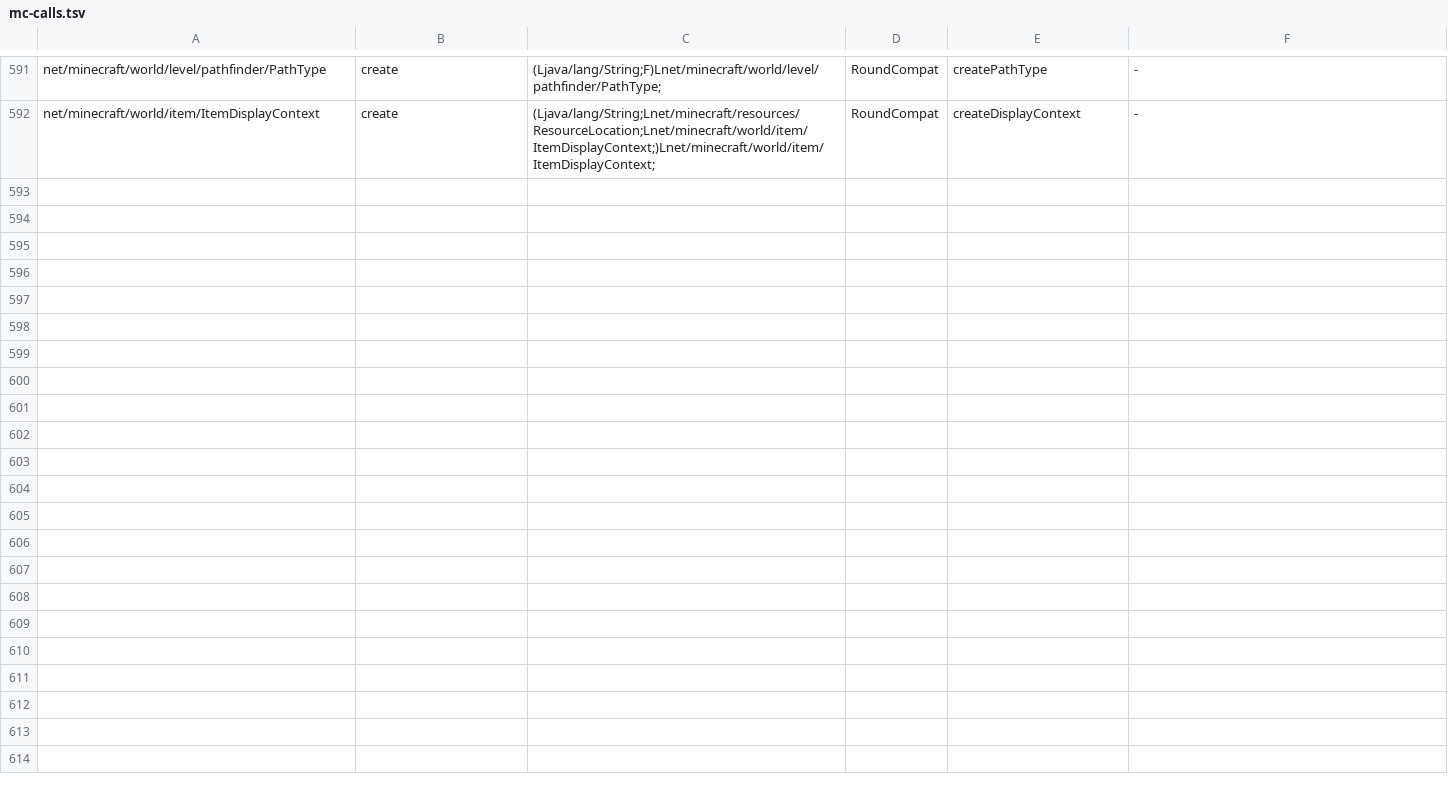
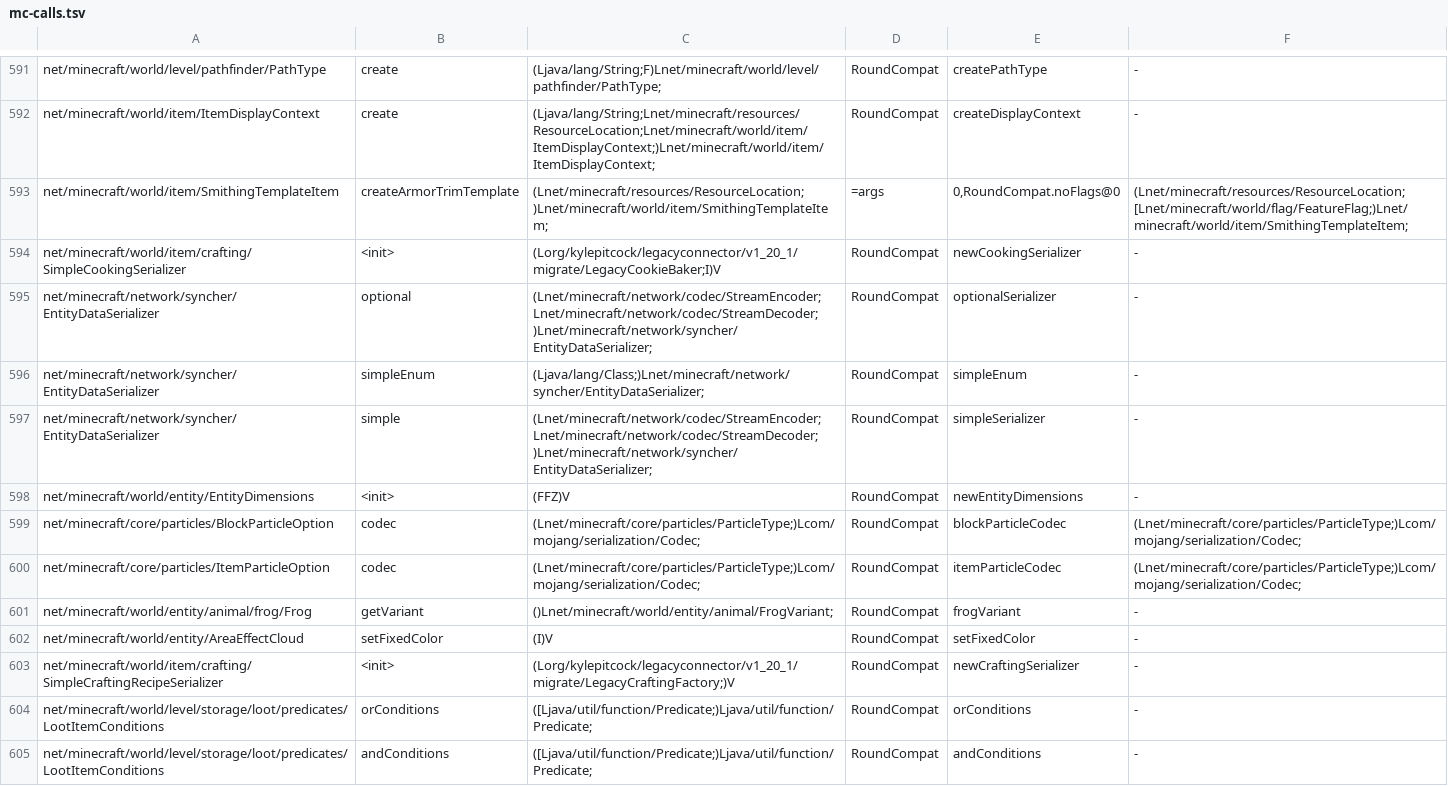
Before and after one commit to kylepitcock/Legacy-Connector, a TSV file: loader/src/main/resources/legacyconnector/forward/1.20.1/mc-calls.tsv, drawn as a sheet; only a part is shown, gaps mark what is left out; the diff names each change by its address in the sheet, - before the commit and + after, or states it on an @@ line.

```diff
--- a/loader/src/main/resources/legacyconnector/forward/1.20.1/mc-calls.tsv
+++ b/loader/src/main/resources/legacyconnector/forward/1.20.1/mc-calls.tsv
+row 593: net/minecraft/world/item/SmithingTemplateItem | createArmorTrimTemplate | (Lnet/minecraft/resources/ResourceLocation;)Lnet/minecraft/world/item/SmithingTemplateItem; | =args | 0,RoundCompat.noFlags@0 | (Lnet/minecraft/resources/ResourceLocation;[Lnet/minecraft/world/flag/FeatureFlag;)Lnet/minecraft/world/item/SmithingTemplateItem;
+row 594: net/minecraft/world/item/crafting/SimpleCookingSerializer | <init> | (Lorg/kylepitcock/legacyconnector/v1_20_1/migrate/LegacyCookieBaker;I)V | RoundCompat | newCookingSerializer | -
+row 595: net/minecraft/network/syncher/EntityDataSerializer | optional | (Lnet/minecraft/network/codec/StreamEncoder;Lnet/minecraft/network/codec/StreamDecoder;)Lnet/minecraft/network/syncher/EntityDataSerializer; | RoundCompat | optionalSerializer | -
+row 596: net/minecraft/network/syncher/EntityDataSerializer | simpleEnum | (Ljava/lang/Class;)Lnet/minecraft/network/syncher/EntityDataSerializer; | RoundCompat | simpleEnum | -
+row 597: net/minecraft/network/syncher/EntityDataSerializer | simple | (Lnet/minecraft/network/codec/StreamEncoder;Lnet/minecraft/network/codec/StreamDecoder;)Lnet/minecraft/network/syncher/EntityDataSerializer; | RoundCompat | simpleSerializer | -
+row 598: net/minecraft/world/entity/EntityDimensions | <init> | (FFZ)V | RoundCompat | newEntityDimensions | -
+row 599: net/minecraft/core/particles/BlockParticleOption | codec | (Lnet/minecraft/core/particles/ParticleType;)Lcom/mojang/serialization/Codec; | RoundCompat | blockParticleCodec | (Lnet/minecraft/core/particles/ParticleType;)Lcom/mojang/serialization/Codec;
+row 600: net/minecraft/core/particles/ItemParticleOption | codec | (Lnet/minecraft/core/particles/ParticleType;)Lcom/mojang/serialization/Codec; | RoundCompat | itemParticleCodec | (Lnet/minecraft/core/particles/ParticleType;)Lcom/mojang/serialization/Codec;
+row 601: net/minecraft/world/entity/animal/frog/Frog | getVariant | ()Lnet/minecraft/world/entity/animal/FrogVariant; | RoundCompat | frogVariant | -
+row 602: net/minecraft/world/entity/AreaEffectCloud | setFixedColor | (I)V | RoundCompat | setFixedColor | -
+row 603: net/minecraft/world/item/crafting/SimpleCraftingRecipeSerializer | <init> | (Lorg/kylepitcock/legacyconnector/v1_20_1/migrate/LegacyCraftingFactory;)V | RoundCompat | newCraftingSerializer | -
+row 604: net/minecraft/world/level/storage/loot/predicates/LootItemConditions | orConditions | ([Ljava/util/function/Predicate;)Ljava/util/function/Predicate; | RoundCompat | orConditions | -
+row 605: net/minecraft/world/level/storage/loot/predicates/LootItemConditions | andConditions | ([Ljava/util/function/Predicate;)Ljava/util/function/Predicate; | RoundCompat | andConditions | -
```
Also changed, not shown: loader/src/main/resources/legacyconnector/forward/1.20.1/forge-members.tsv, loader/src/main/resources/legacyconnector/forward/1.20.1/mc-classes.tsv, 9 other files.
